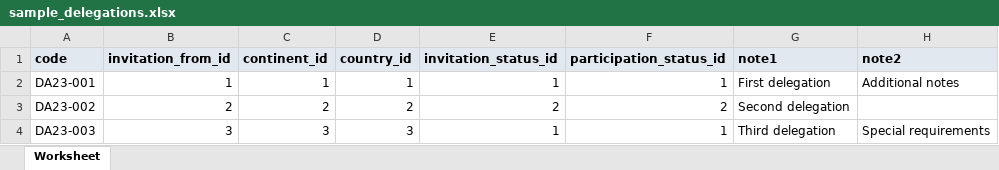
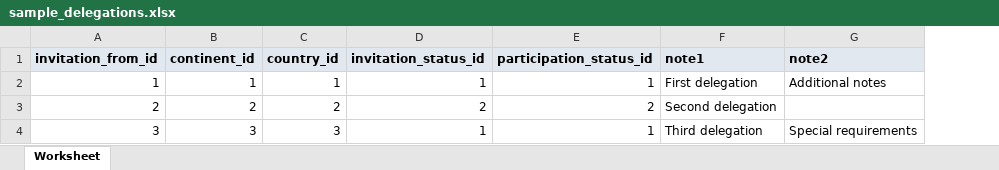
Before and after one commit to Tomsher-Technologies/MOD, an Excel workbook: public/assets/excel/sample_delegations.xlsx, sheet Worksheet, drawn as a sheet; values as stored, in another font and other column widths than the file's, no borders; the diff names each change by its address in the sheet, - before the commit and + after, or states it on an @@ line.

```diff
--- a/public/assets/excel/sample_delegations.xlsx (sheet Worksheet)
+++ b/public/assets/excel/sample_delegations.xlsx (sheet Worksheet)
-column A (code), rows 2-4: DA23-001 | DA23-002 | DA23-003
```
Also changed, not shown: public/assets/excel/sample_drivers.xlsx.
